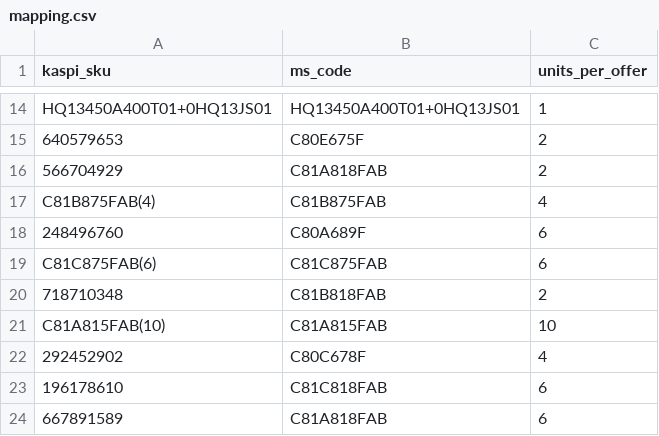
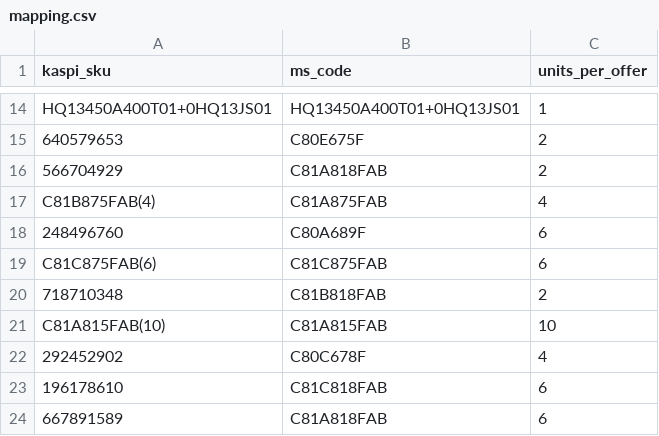
Before and after one commit to BDaaac/kaspi-stock, a CSV file: mapping.csv, drawn as a sheet; only a part is shown, gaps mark what is left out.

```diff
--- a/mapping.csv
+++ b/mapping.csv
@@ -16,3 +16,3 @@ HQ13450A400T01+0HQ13JS01,HQ13450A400T01+0HQ13JS01,1
 566704929,C81A818FAB,2
-C81B875FAB(4),C81B875FAB,4
+C81B875FAB(4),C81A875FAB,4
 248496760,C80A689F,6
```
